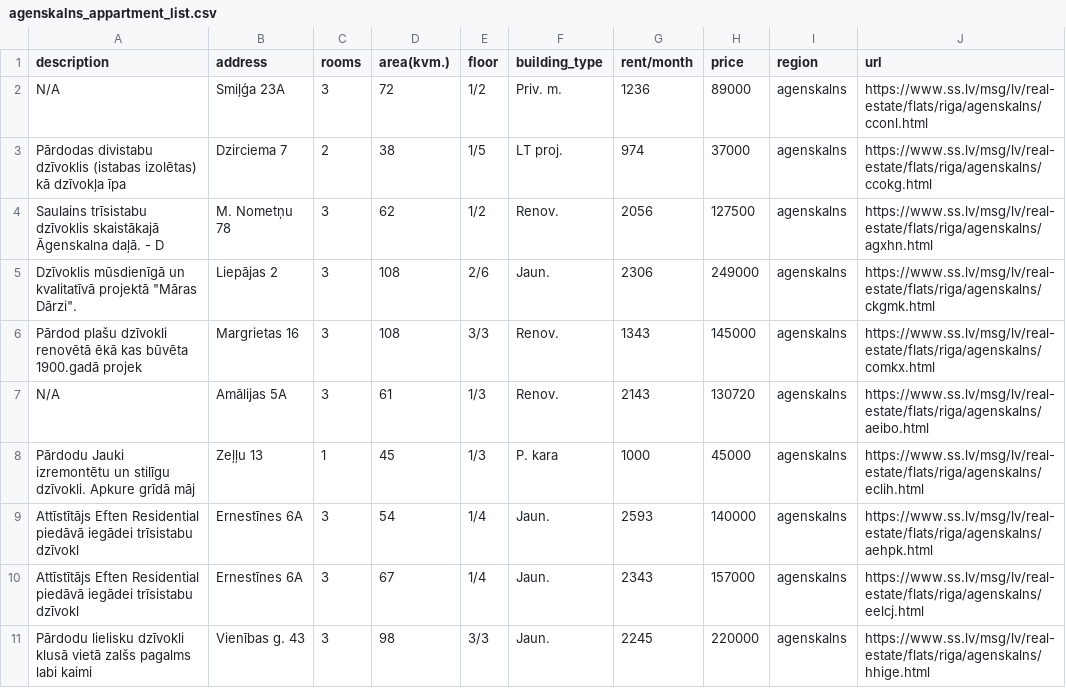
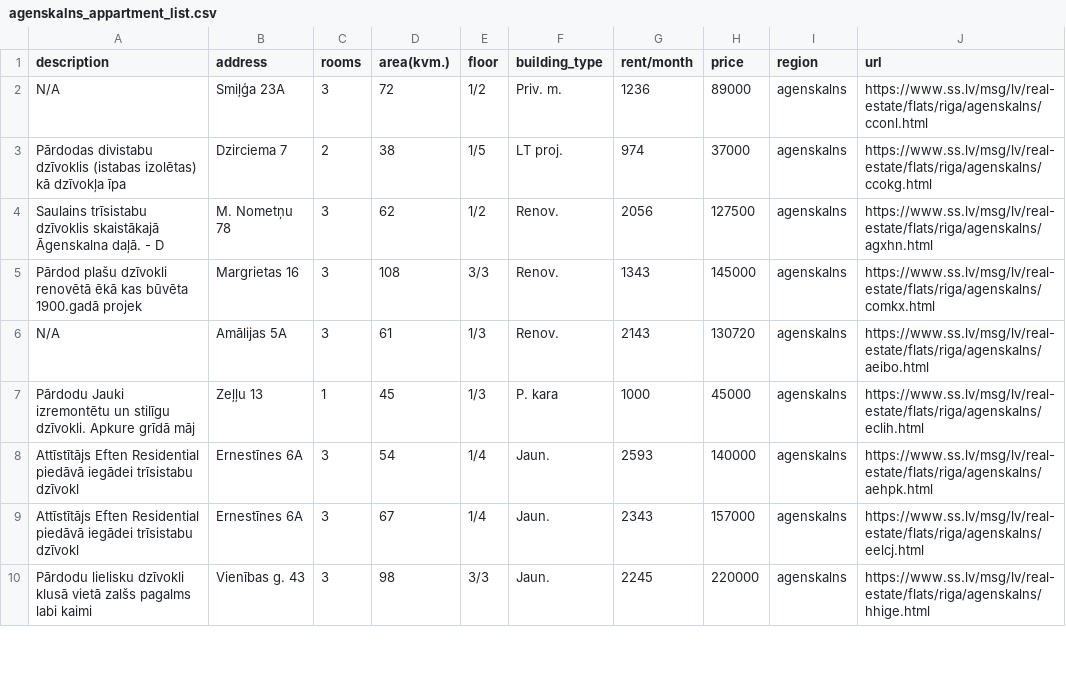
Before and after one commit to Zims/ss.lv_API, a CSV file: results/agenskalns_appartment_list.csv, drawn as a sheet; only a part is shown; the diff names each change by its address in the sheet, - before the commit and + after, or states it on an @@ line.

Commit message:
Update agenskalns_appartment_list.csv

```diff
--- a/results/agenskalns_appartment_list.csv
+++ b/results/agenskalns_appartment_list.csv
-row 5: Dzīvoklis mūsdienīgā un kvalitatīvā projektā "Māras Dārzi". | Liepājas 2 | 3 | 108 | 2/6 | Jaun. | 2306 | 249000 | agenskalns | https://www.ss.lv/msg/lv/real-estate/flats/riga/agenskalns/ckgmk.html
```
